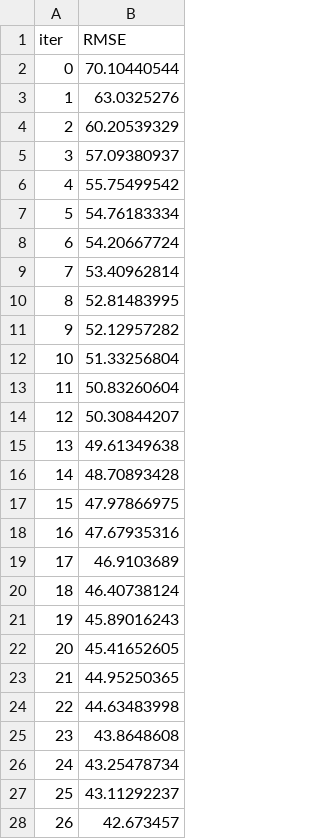
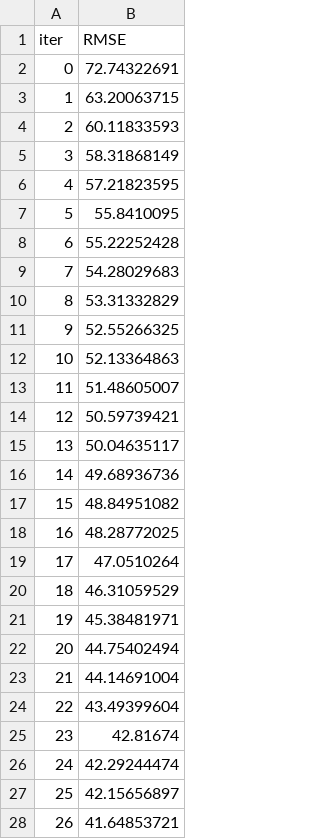
Before and after one commit to EriRika/airbnb_prices, a TSV file: catboost_info/learn_error.tsv, drawn as a sheet; only a part is shown; the diff covers the shown part only.

```diff
--- a/catboost_info/learn_error.tsv
+++ b/catboost_info/learn_error.tsv
@@ -1,28 +1,28 @@
 iter	RMSE
-0	70.10440544
-1	63.0325276
-2	60.20539329
-3	57.09380937
-4	55.75499542
-5	54.76183334
-6	54.20667724
-7	53.40962814
-8	52.81483995
-9	52.12957282
-10	51.33256804
-11	50.83260604
-12	50.30844207
-13	49.61349638
-14	48.70893428
-15	47.97866975
-16	47.67935316
-17	46.9103689
-18	46.40738124
-19	45.89016243
-20	45.41652605
-21	44.95250365
-22	44.63483998
-23	43.8648608
-24	43.25478734
-25	43.11292237
-26	42.673457
+0	72.74322691
+1	63.20063715
+2	60.11833593
+3	58.31868149
+4	57.21823595
+5	55.8410095
+6	55.22252428
+7	54.28029683
+8	53.31332829
+9	52.55266325
+10	52.13364863
+11	51.48605007
+12	50.59739421
+13	50.04635117
+14	49.68936736
+15	48.84951082
+16	48.28772025
+17	47.0510264
+18	46.31059529
+19	45.38481971
+20	44.75402494
+21	44.14691004
+22	43.49399604
+23	42.81674
+24	42.29244474
+25	42.15656897
+26	41.64853721
```
Also changed, not shown: 173 edited cells elsewhere in this file, catboost_info/time_left.tsv, 16 other files.
